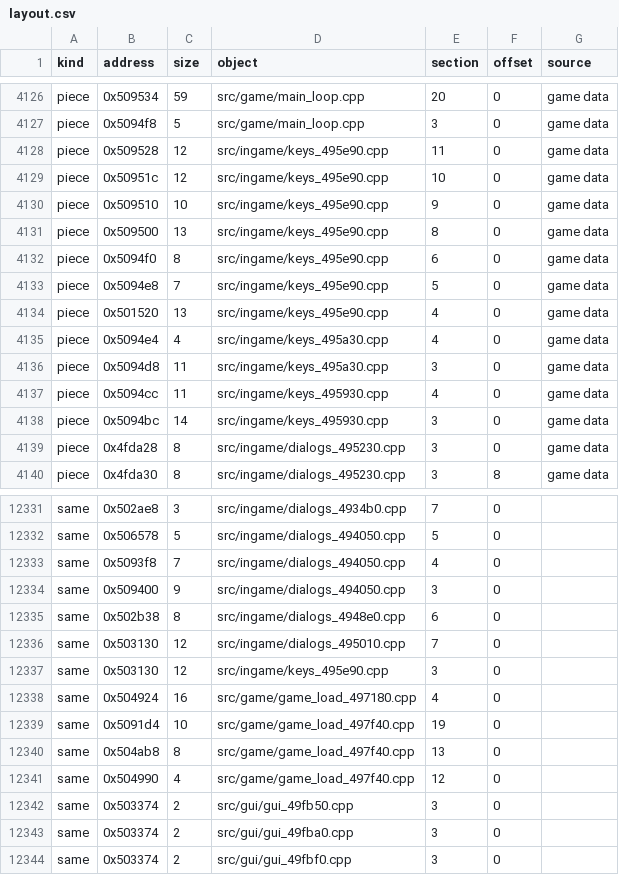
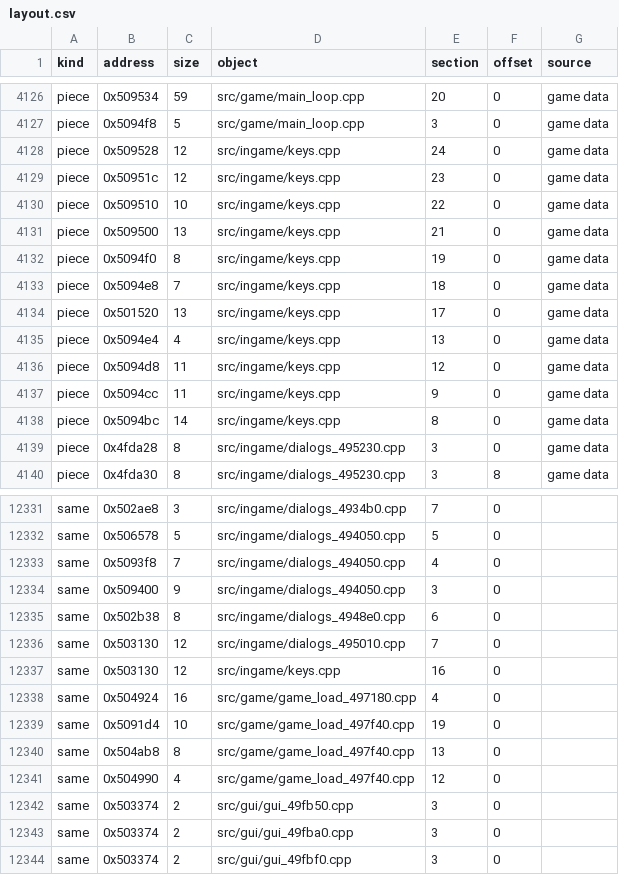
Before and after one commit to HectorBailey/byte-tactics, a CSV file: data/layout.csv, drawn as a sheet; only a part is shown, gaps mark what is left out.

Commit message:
Refactor: Gather the keys module into one file
One Game with the four views' fields; the pointer at 0x531 is read through
->value in the dispatcher, and the two flag words are unions of their plain
and bitfield forms. All five functions match.

Every check passes: 3,267 of 3,267 matched, the shipped MD5 with and without
the original, every file where data/modules.csv puts it.

```diff
--- a/data/layout.csv
+++ b/data/layout.csv
@@ -4127,13 +4127,13 @@ piece,0x509534,59,src/game/main_loop.cpp,20,0,game data
 piece,0x5094f8,5,src/game/main_loop.cpp,3,0,game data
-piece,0x509528,12,src/ingame/keys_495e90.cpp,11,0,game data
-piece,0x50951c,12,src/ingame/keys_495e90.cpp,10,0,game data
-piece,0x509510,10,src/ingame/keys_495e90.cpp,9,0,game data
-piece,0x509500,13,src/ingame/keys_495e90.cpp,8,0,game data
-piece,0x5094f0,8,src/ingame/keys_495e90.cpp,6,0,game data
-piece,0x5094e8,7,src/ingame/keys_495e90.cpp,5,0,game data
-piece,0x501520,13,src/ingame/keys_495e90.cpp,4,0,game data
-piece,0x5094e4,4,src/ingame/keys_495a30.cpp,4,0,game data
-piece,0x5094d8,11,src/ingame/keys_495a30.cpp,3,0,game data
-piece,0x5094cc,11,src/ingame/keys_495930.cpp,4,0,game data
-piece,0x5094bc,14,src/ingame/keys_495930.cpp,3,0,game data
+piece,0x509528,12,src/ingame/keys.cpp,24,0,game data
+piece,0x50951c,12,src/ingame/keys.cpp,23,0,game data
+piece,0x509510,10,src/ingame/keys.cpp,22,0,game data
+piece,0x509500,13,src/ingame/keys.cpp,21,0,game data
+piece,0x5094f0,8,src/ingame/keys.cpp,19,0,game data
+piece,0x5094e8,7,src/ingame/keys.cpp,18,0,game data
+piece,0x501520,13,src/ingame/keys.cpp,17,0,game data
+piece,0x5094e4,4,src/ingame/keys.cpp,13,0,game data
+piece,0x5094d8,11,src/ingame/keys.cpp,12,0,game data
+piece,0x5094cc,11,src/ingame/keys.cpp,9,0,game data
+piece,0x5094bc,14,src/ingame/keys.cpp,8,0,game data
 piece,0x4fda28,8,src/ingame/dialogs_495230.cpp,3,0,game data
@@ -12336,3 +12336,3 @@ same,0x502b38,8,src/ingame/dialogs_4948e0.cpp,6,0,
 same,0x503130,12,src/ingame/dialogs_495010.cpp,7,0,
-same,0x503130,12,src/ingame/keys_495e90.cpp,3,0,
+same,0x503130,12,src/ingame/keys.cpp,16,0,
 same,0x504924,16,src/game/game_load_497180.cpp,4,0,
```
Also changed, not shown: data/globals.csv, data/progress.csv, 7 other files.
